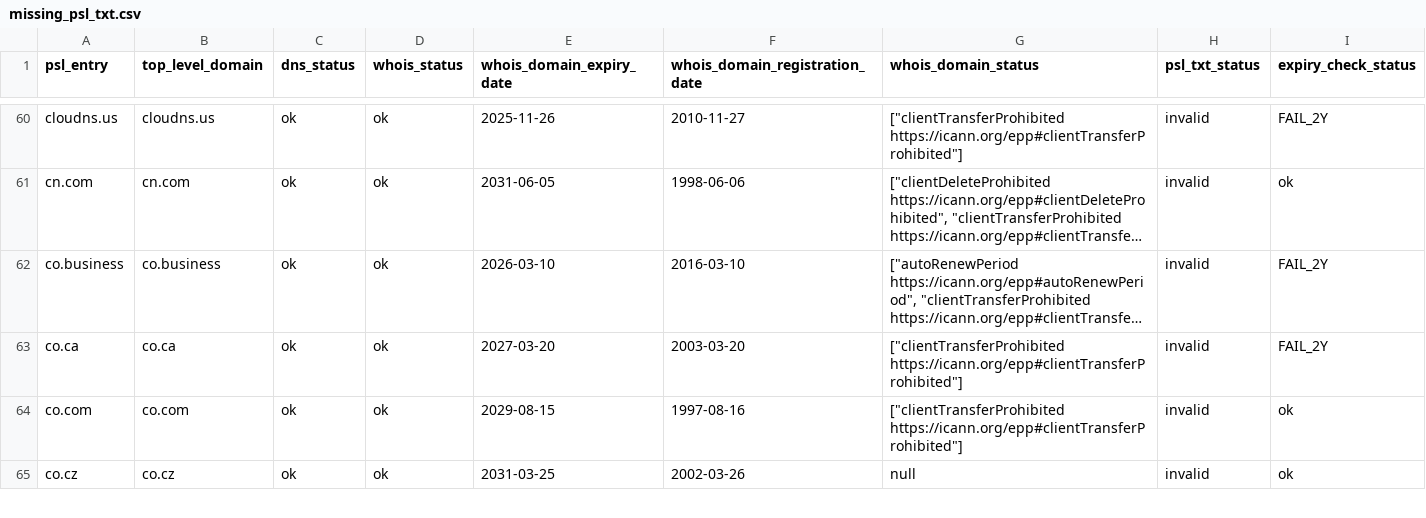
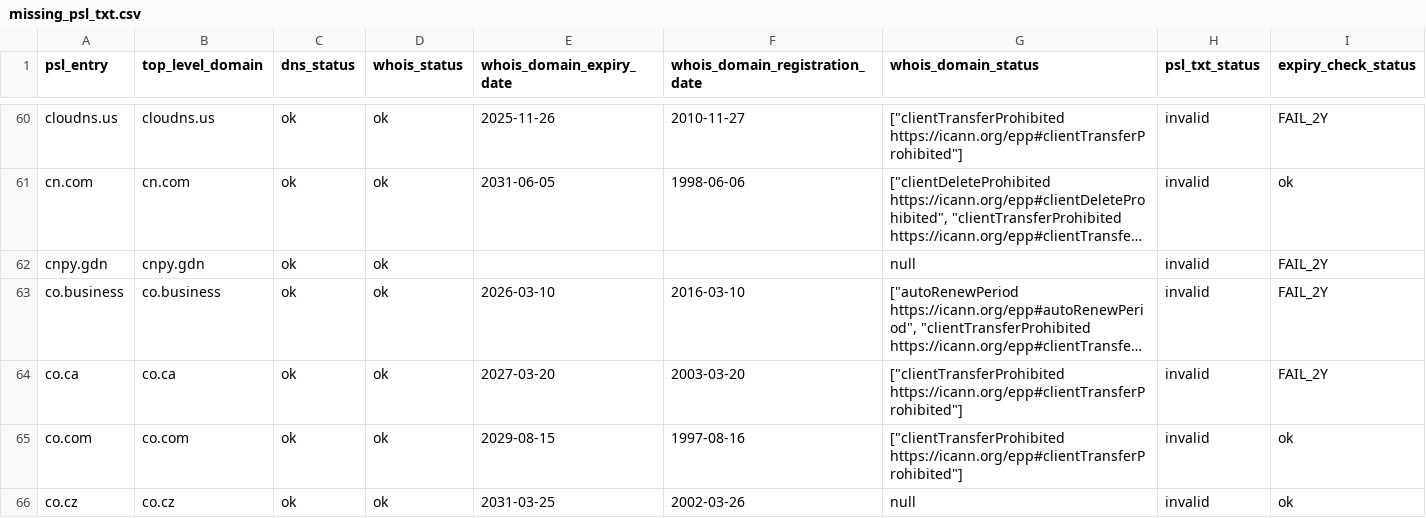
Before and after one commit to groundcat/PSL-private-domains-checker, a CSV file: data/missing_psl_txt.csv, drawn as a sheet; only a part is shown, gaps mark what is left out; long unchanged cells end in …; the diff covers the shown part only; the diff names each change by its address in the sheet, - before the commit and + after, or states it on an @@ line.

```diff
--- a/data/missing_psl_txt.csv
+++ b/data/missing_psl_txt.csv
+row 62: cnpy.gdn | cnpy.gdn | ok | ok |  |  | null | invalid | FAIL_2Y
```
Also changed, not shown: 2 added rows and 11 edited cells elsewhere in this file, data/all.csv, data/expiry_less_than_2yrs.csv, 1 other file.
